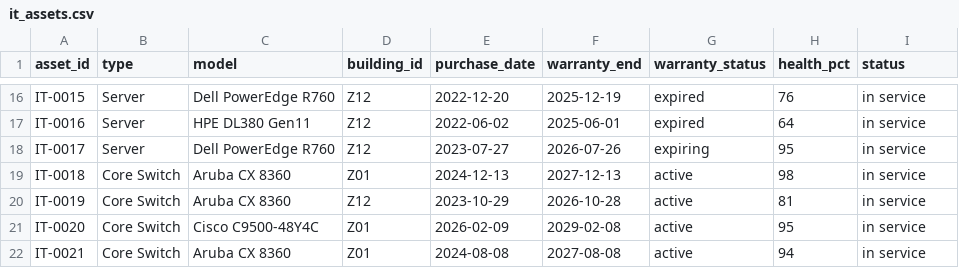
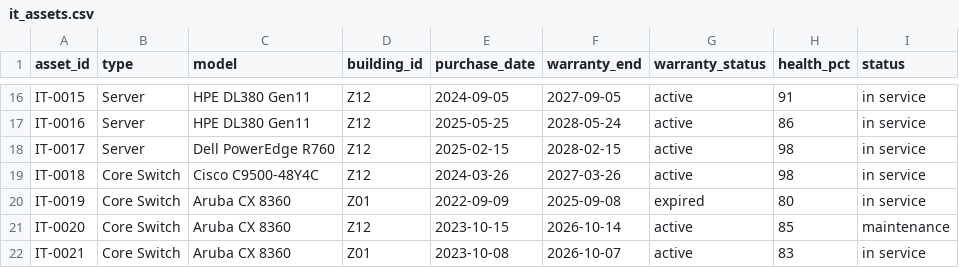
Before and after one commit to productastrikos/zmu-smartcampus, a CSV file: data/it_assets.csv, drawn as a sheet; only a part is shown, gaps mark what is left out; the diff covers the shown part only; the diff names each change by its address in the sheet, - before the commit and + after, or states it on an @@ line.

```diff
--- a/data/it_assets.csv
+++ b/data/it_assets.csv
-C16 (model): Dell PowerEdge R760
+C16 (model): HPE DL380 Gen11
-E16 (purchase_date): 2022-12-20
+E16 (purchase_date): 2024-09-05
-F16 (warranty_end): 2025-12-19
+F16 (warranty_end): 2027-09-05
-G16:G17 (warranty_status): expired
+G16:G17 (warranty_status): active
-H16 (health_pct): 76
+H16 (health_pct): 91
-E17 (purchase_date): 2022-06-02
+E17 (purchase_date): 2025-05-25
-F17 (warranty_end): 2025-06-01
+F17 (warranty_end): 2028-05-24
-H17 (health_pct): 64
+H17 (health_pct): 86
-E18 (purchase_date): 2023-07-27
+E18 (purchase_date): 2025-02-15
-F18 (warranty_end): 2026-07-26
+F18 (warranty_end): 2028-02-15
-G18 (warranty_status): expiring
+G18 (warranty_status): active
-H18 (health_pct): 95
+H18 (health_pct): 98
-C19 (model): Aruba CX 8360
+C19 (model): Cisco C9500-48Y4C
-D19 (building_id): Z01
+D19 (building_id): Z12
-E19 (purchase_date): 2024-12-13
+E19 (purchase_date): 2024-03-26
-F19 (warranty_end): 2027-12-13
+F19 (warranty_end): 2027-03-26
-D20 (building_id): Z12
+D20 (building_id): Z01
-E20 (purchase_date): 2023-10-29
+E20 (purchase_date): 2022-09-09
-F20 (warranty_end): 2026-10-28
+F20 (warranty_end): 2025-09-08
-G20 (warranty_status): active
+G20 (warranty_status): expired
-H20 (health_pct): 81
+H20 (health_pct): 80
-C21 (model): Cisco C9500-48Y4C
+C21 (model): Aruba CX 8360
-D21 (building_id): Z01
+D21 (building_id): Z12
-E21 (purchase_date): 2026-02-09
+E21 (purchase_date): 2023-10-15
-F21 (warranty_end): 2029-02-08
+F21 (warranty_end): 2026-10-14
-H21 (health_pct): 95
+H21 (health_pct): 85
-I21 (status): in service
+I21 (status): maintenance
-E22 (purchase_date): 2024-08-08
+E22 (purchase_date): 2023-10-08
-F22 (warranty_end): 2027-08-08
+F22 (warranty_end): 2026-10-07
-H22 (health_pct): 94
+H22 (health_pct): 83
```
Also changed, not shown: 148 edited cells elsewhere in this file, data/alerts.csv, data/bms_hourly.csv, 22 other files.
